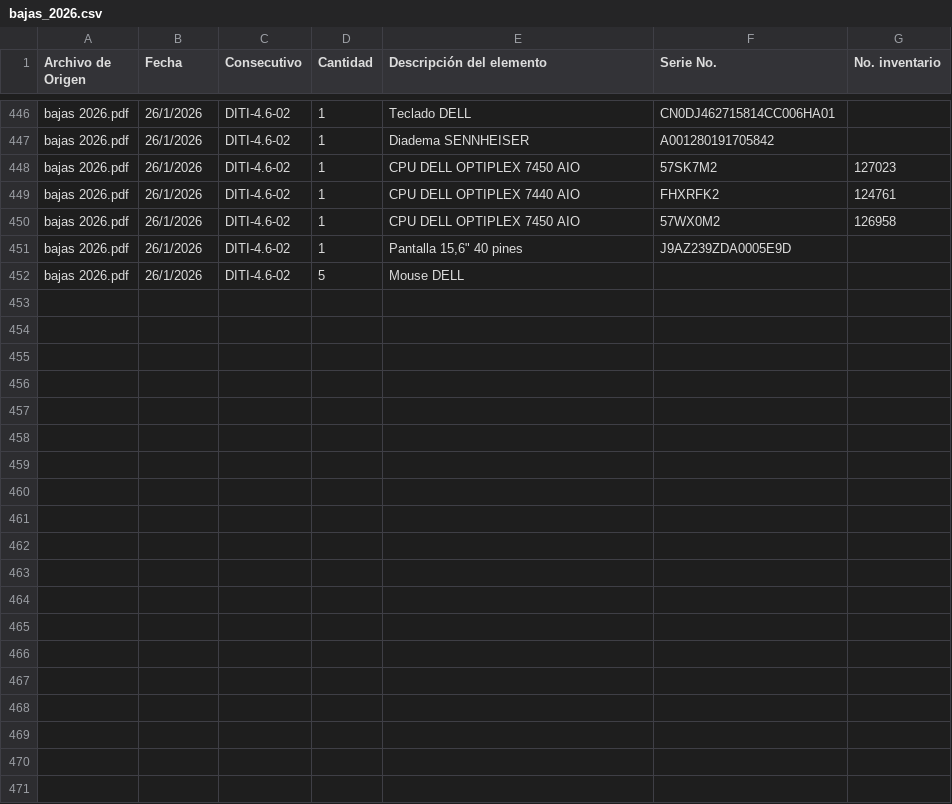
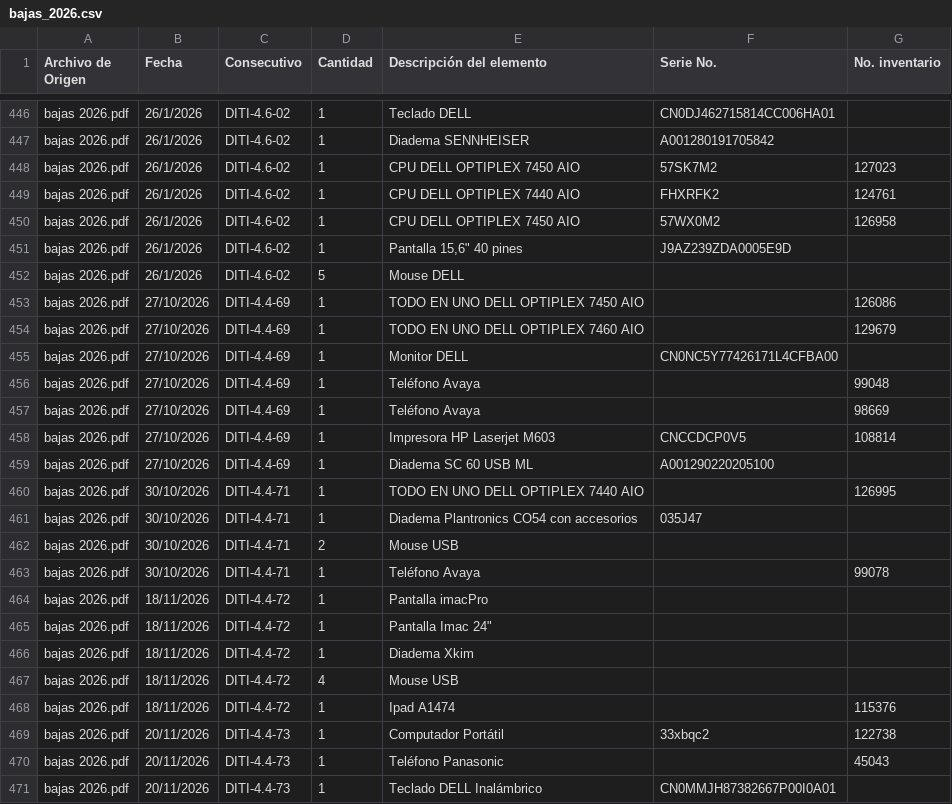
Before and after one commit to jnarbelaez/Bajas-UAO, a CSV file: data/raw/bajas_2026.csv, drawn as a sheet; only a part is shown, gaps mark what is left out; the diff covers the shown part only; the diff names each change by its address in the sheet, - before the commit and + after, or states it on an @@ line.

Commit message:
Agrega informes DITI-4.4-69, 71, 72, 73, 74 y 75 (29 registros, 33 unidades)
- data/raw/bajas_2026.csv: nuevos registros
- ETL: nuevo export_dashboard.py genera data/bajas.json y actualiza el respaldo
  embebido del HTML (antes el dashboard no se regeneraba desde el ETL)
- Marcas Xiaomi y Moto G; Huawei/Xiaomi/Moto clasificados como celular
- Dashboard alineado con el ETL: 953 registros, 1.355 unidades, 110 informes
- Prueba del dashboard actualizada a 953 registros

```diff
--- a/data/raw/bajas_2026.csv
+++ b/data/raw/bajas_2026.csv
+row 453: bajas 2026.pdf | 27/10/2026 | DITI-4.4-69 | 1 | TODO EN UNO DELL OPTIPLEX 7450 AIO |  | 126086
+row 454: bajas 2026.pdf | 27/10/2026 | DITI-4.4-69 | 1 | TODO EN UNO DELL OPTIPLEX 7460 AIO |  | 129679
+row 455: bajas 2026.pdf | 27/10/2026 | DITI-4.4-69 | 1 | Monitor DELL | CN0NC5Y77426171L4CFBA00
+row 456: bajas 2026.pdf | 27/10/2026 | DITI-4.4-69 | 1 | Teléfono Avaya |  | 99048
+row 457: bajas 2026.pdf | 27/10/2026 | DITI-4.4-69 | 1 | Teléfono Avaya |  | 98669
+row 458: bajas 2026.pdf | 27/10/2026 | DITI-4.4-69 | 1 | Impresora HP Laserjet M603 | CNCCDCP0V5 | 108814
+row 459: bajas 2026.pdf | 27/10/2026 | DITI-4.4-69 | 1 | Diadema SC 60 USB ML | A001290220205100
+row 460: bajas 2026.pdf | 30/10/2026 | DITI-4.4-71 | 1 | TODO EN UNO DELL OPTIPLEX 7440 AIO |  | 126995
+row 461: bajas 2026.pdf | 30/10/2026 | DITI-4.4-71 | 1 | Diadema Plantronics CO54 con accesorios | 035J47
+row 462: bajas 2026.pdf | 30/10/2026 | DITI-4.4-71 | 2 | Mouse USB
+row 463: bajas 2026.pdf | 30/10/2026 | DITI-4.4-71 | 1 | Teléfono Avaya |  | 99078
+row 464: bajas 2026.pdf | 18/11/2026 | DITI-4.4-72 | 1 | Pantalla imacPro
+row 465: bajas 2026.pdf | 18/11/2026 | DITI-4.4-72 | 1 | Pantalla Imac 24"
+row 466: bajas 2026.pdf | 18/11/2026 | DITI-4.4-72 | 1 | Diadema Xkim
+row 467: bajas 2026.pdf | 18/11/2026 | DITI-4.4-72 | 4 | Mouse USB
+row 468: bajas 2026.pdf | 18/11/2026 | DITI-4.4-72 | 1 | Ipad A1474 |  | 115376
+row 469: bajas 2026.pdf | 20/11/2026 | DITI-4.4-73 | 1 | Computador Portátil | 33xbqc2 | 122738
+row 470: bajas 2026.pdf | 20/11/2026 | DITI-4.4-73 | 1 | Teléfono Panasonic |  | 45043
+row 471: bajas 2026.pdf | 20/11/2026 | DITI-4.4-73 | 1 | Teclado DELL Inalámbrico | CN0MMJH87382667P00I0A01
```
Also changed, not shown: 10 added rows elsewhere in this file, data/processed/bajas_consolidado.csv, 8 other files.
